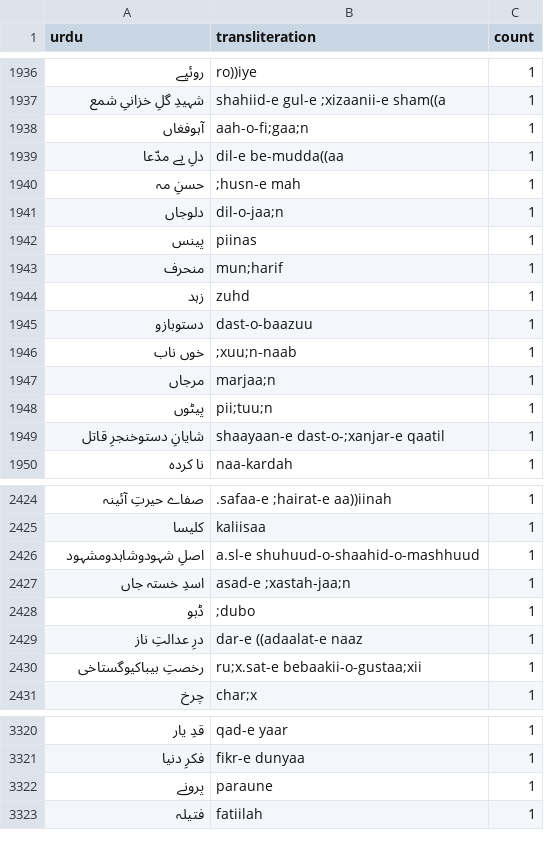
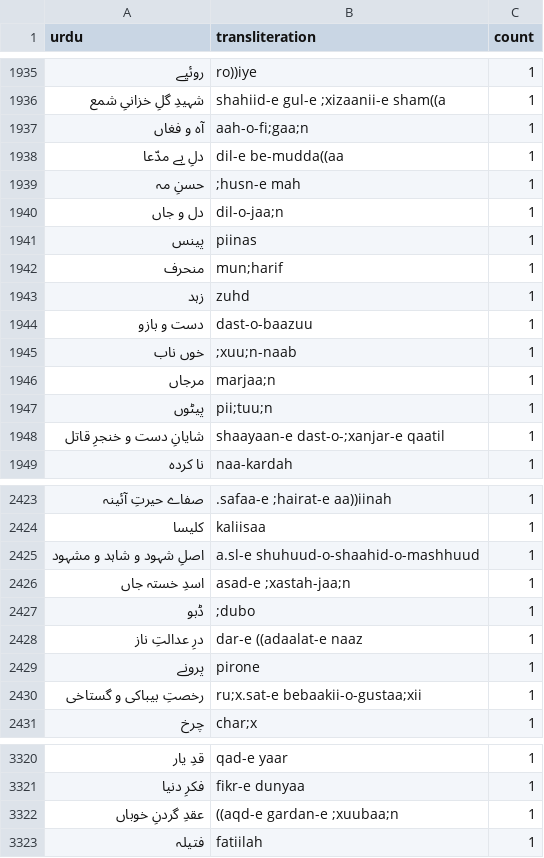
Before and after one commit to seanpue/ghalib-concordance, a CSV file: output/statistics/izafatastokens-freq-ur.csv, drawn as a sheet; only a part is shown, gaps mark what is left out; the diff covers the shown part only.

```diff
--- a/output/statistics/izafatastokens-freq-ur.csv
+++ b/output/statistics/izafatastokens-freq-ur.csv
@@ -1937,6 +1936,6 @@ urdu,transliteration,count
 شہیدِ گلِ خزانیِ شمع,shahiid-e gul-e ;xizaanii-e sham((a,1
-آہوفغاں,aah-o-fi;gaa;n,1
+آہ و فغاں,aah-o-fi;gaa;n,1
 دلِ بے مدّعا,dil-e be-mudda((aa,1
 حسنِ مہ,;husn-e mah,1
-دلوجاں,dil-o-jaa;n,1
+دل و جاں,dil-o-jaa;n,1
 پینس,piinas,1
@@ -1944,3 +1943,3 @@ urdu,transliteration,count
 زہد,zuhd,1
-دستوبازو,dast-o-baazuu,1
+دست و بازو,dast-o-baazuu,1
 خوں ناب,;xuu;n-naab,1
@@ -1948,3 +1947,3 @@ urdu,transliteration,count
 پیٹوں,pii;tuu;n,1
-شایانِ دستوخنجرِ قاتل,shaayaan-e dast-o-;xanjar-e qaatil,1
+شایانِ دست و خنجرِ قاتل,shaayaan-e dast-o-;xanjar-e qaatil,1
 نا کردہ,naa-kardah,1
@@ -2425,3 +2424,3 @@ urdu,transliteration,count
 کلیسا,kaliisaa,1
-اصلِ شہودوشاہدومشہود,a.sl-e shuhuud-o-shaahid-o-mashhuud,1
+اصلِ شہود و شاہد و مشہود,a.sl-e shuhuud-o-shaahid-o-mashhuud,1
 اسدِ خستہ جاں,asad-e ;xastah-jaa;n,1
@@ -2429,3 +2428,4 @@ urdu,transliteration,count
 درِ عدالتِ ناز,dar-e ((adaalat-e naaz,1
-رخصتِ بیباکیوگستاخی,ru;x.sat-e bebaakii-o-gustaa;xii,1
+پرونے,pirone,1
+رخصتِ بیباکی و گستاخی,ru;x.sat-e bebaakii-o-gustaa;xii,1
 چرخ,char;x,1
@@ -3321,3 +3321,3 @@ urdu,transliteration,count
 فکرِ دنیا,fikr-e dunyaa,1
-پرونے,paraune,1
+عقدِ گردنِ خوباں,((aqd-e gardan-e ;xuubaa;n,1
 فتیلہ,fatiilah,1
```
Also changed, not shown: 2 moved rows and 178 edited cells elsewhere in this file, output/statistics/izafat-freq-ur.csv, output/statistics/izafatastokens-freq.csv, 17 other files.
